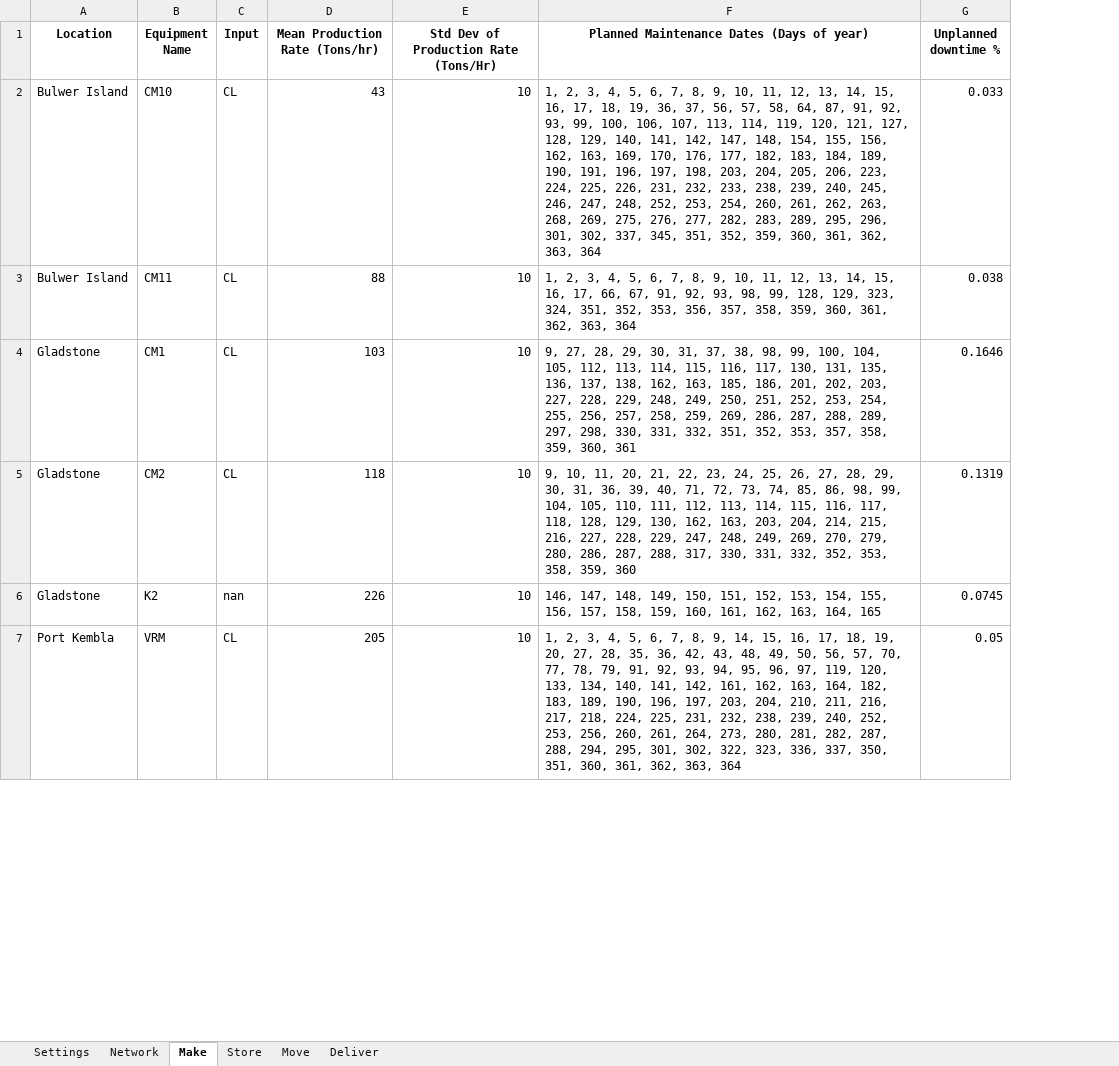
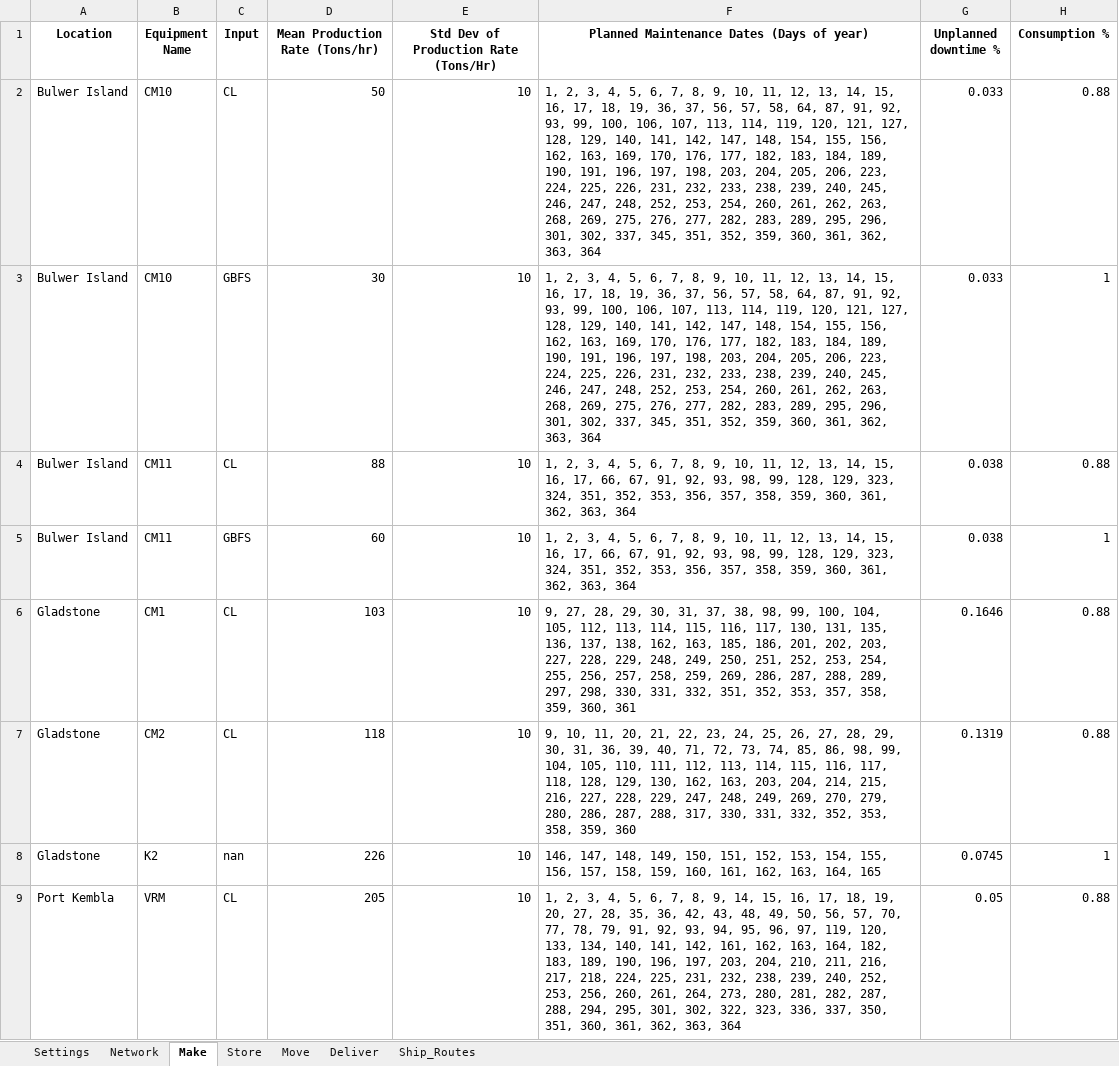
Before and after one commit to ZPrins/CA, an Excel workbook: Model Inputs.xlsx, sheet Make, drawn as a sheet; only a part is shown; values as stored, in another font and other column widths than the file's, no borders; addresses are those after the commit; the diff covers the shown part only; the diff names each change by its address in the sheet, - before the commit and + after, or states it on an @@ line.

```diff
--- a/Model Inputs.xlsx (sheet Make)
+++ b/Model Inputs.xlsx (sheet Make)
+sheet tab: Ship_Routes
+column H (Consumption %), row 2: 0.88; row 4: 0.88; rows 6-9: 0.88 | 0.88 | 1 | 0.88
-D2 (Mean Production Rate (Tons/hr)): 43
+D2 (Mean Production Rate (Tons/hr)): 50
+row 3: Bulwer Island | CM10 | GBFS | 30 | 10 | 1, 2, 3, 4, 5, 6, 7, 8, 9, 10, 11, 12, 13, 14, 15, 16, 17, 18, 19, 36, 37, 56, 57, 58, 64, 87, 91, 92, 93, 99, 100, 106, 107, 113, 114, 119, 120, 121, 127, 128, 129, 140, 141, 142, 147, 148, 154, 155, 156, 162, 163, 169, 170, 176, 177, 182, 183, 184, 189, 190, 191, 196, 197, 198, 203, 204, 205, 206, 223, 224, 225, 226, 231, 232, 233, 238, 239, 240, 245, 246, 247, 248, 252, 253, 254, 260, 261, 262, 263, 268, 269, 275, 276, 277, 282, 283, 289, 295, 296, 301, 302, 337, 345, 351, 352, 359, 360, 361, 362, 363, 364 | 0.033 | 1
+row 5: Bulwer Island | CM11 | GBFS | 60 | 10 | 1, 2, 3, 4, 5, 6, 7, 8, 9, 10, 11, 12, 13, 14, 15, 16, 17, 66, 67, 91, 92, 93, 98, 99, 128, 129, 323, 324, 351, 352, 353, 356, 357, 358, 359, 360, 361, 362, 363, 364 | 0.038 | 1
```
Also changed, not shown: 1 added row elsewhere in this sheet, sheet Network, sheet Deliver, sheet Store, formulas that keep their value, 13 other files.
